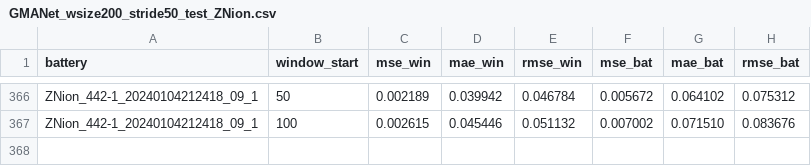
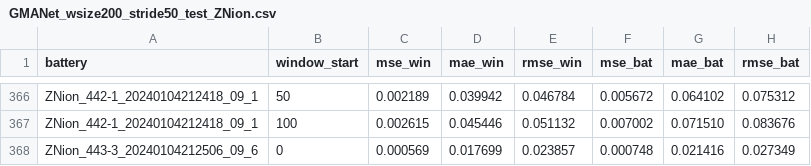
Before and after one commit to LMDHQ-0420/HyperBat, a CSV file: results/create_weights/GMANet_wsize200_stride50_test_ZNion.csv, drawn as a sheet; only a part is shown, gaps mark what is left out; the diff names each change by its address in the sheet, - before the commit and + after, or states it on an @@ line.

Commit message:
权重生成的时候，使用了随机初始化，获得了极佳的权重数据

```diff
--- a/results/create_weights/GMANet_wsize200_stride50_test_ZNion.csv
+++ b/results/create_weights/GMANet_wsize200_stride50_test_ZNion.csv
+row 368: ZNion_443-3_20240104212506_09_6 | 0 | 0.000569 | 0.017699 | 0.023857 | 0.000748 | 0.021416 | 0.027349
```
